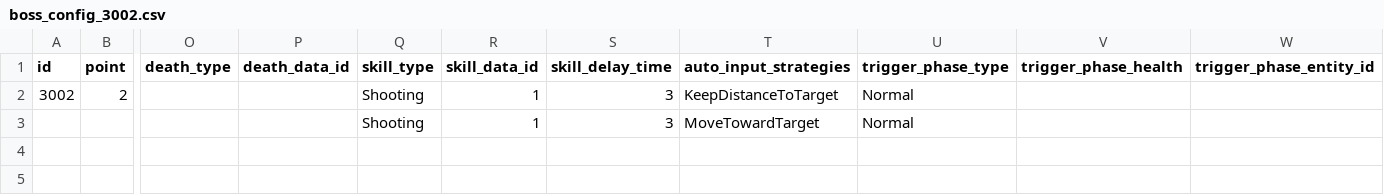
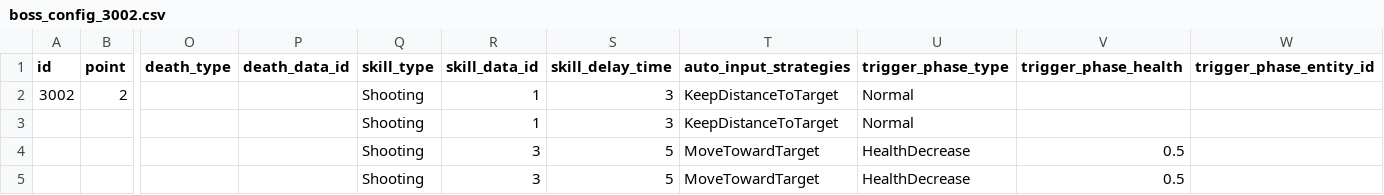
Before and after one commit to Chidt12/simple_action_rougelike, a CSV file: SimpleActionRoguelike/Assets/_Game/Csv/entities/boss_config/boss_config_3002.csv, drawn as a sheet; only a part is shown, gaps mark what is left out; rows hold the shown columns only; the diff names each change by its address in the sheet, - before the commit and + after, or states it on an @@ line.

Commit message:
finished logic skill sequence and phase.

```diff
--- a/SimpleActionRoguelike/Assets/_Game/Csv/entities/boss_config/boss_config_3002.csv
+++ b/SimpleActionRoguelike/Assets/_Game/Csv/entities/boss_config/boss_config_3002.csv
-T3 (auto_input_strategies): MoveTowardTarget
+T3 (auto_input_strategies): KeepDistanceToTarget
+row 4:  |  |  |  | Shooting | 3 | 5 | MoveTowardTarget | HealthDecrease | 0.5
+row 5:  |  |  |  | Shooting | 3 | 5 | MoveTowardTarget | HealthDecrease | 0.5
```
Also changed, not shown: SimpleActionRoguelike/Assets/_Game/Csv/skills/shooting_skill.csv, 14 other files.
